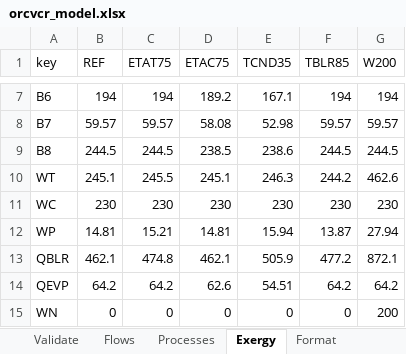
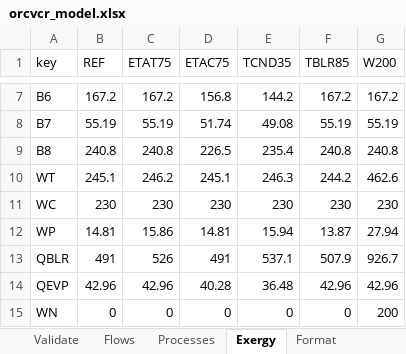
Before and after one commit to ctorrescuadra/TaesLab, an Excel workbook: Examples/orcvcr/orcvcr_model.xlsx, sheet Exergy, drawn as a sheet; only a part is shown, gaps mark what is left out; values as stored, in another font and other column widths than the file's, no borders; the diff covers the shown part only; the diff names each change by its address in the sheet, - before the commit and + after, or states it on an @@ line.

Commit message:
Code Review 250420
- Improve function documentation
- Add function cExergyModel/FlowProcessTable
- cReadModelTable - Correct some bugs when read Waste Tables
- cSparseRow - Overload transpose function
- cType - Extent function checkTypeKey to cells

```diff
--- a/Examples/orcvcr/orcvcr_model.xlsx (sheet Exergy)
+++ b/Examples/orcvcr/orcvcr_model.xlsx (sheet Exergy)
-B7 (REF): 194
+B7 (REF): 167.2
-C7 (ETAT75): 194
+C7 (ETAT75): 167.2
-D7 (ETAC75): 189.2
+D7 (ETAC75): 156.8
-E7 (TCND35): 167.1
+E7 (TCND35): 144.2
-F7 (TBLR85): 194
+F7 (TBLR85): 167.2
-G7 (W200): 194
+G7 (W200): 167.2
-B8 (REF): 59.57
+B8 (REF): 55.19
-C8 (ETAT75): 59.57
+C8 (ETAT75): 55.19
-D8 (ETAC75): 58.08
+D8 (ETAC75): 51.74
-E8 (TCND35): 52.98
+E8 (TCND35): 49.08
-F8 (TBLR85): 59.57
+F8 (TBLR85): 55.19
-G8 (W200): 59.57
+G8 (W200): 55.19
-B9 (REF): 244.5
+B9 (REF): 240.8
-C9 (ETAT75): 244.5
+C9 (ETAT75): 240.8
-D9 (ETAC75): 238.5
+D9 (ETAC75): 226.5
-E9 (TCND35): 238.6
+E9 (TCND35): 235.4
-F9 (TBLR85): 244.5
+F9 (TBLR85): 240.8
-G9 (W200): 244.5
+G9 (W200): 240.8
-C10 (ETAT75): 245.5
+C10 (ETAT75): 246.2
-C12 (ETAT75): 15.21
+C12 (ETAT75): 15.86
-B13 (REF): 462.1
+B13 (REF): 491
-C13 (ETAT75): 474.8
+C13 (ETAT75): 526
-D13 (ETAC75): 462.1
+D13 (ETAC75): 491
-E13 (TCND35): 505.9
+E13 (TCND35): 537.1
-F13 (TBLR85): 477.2
+F13 (TBLR85): 507.9
-G13 (W200): 872.1
+G13 (W200): 926.7
-B14 (REF): 64.2
+B14 (REF): 42.96
-C14 (ETAT75): 64.2
+C14 (ETAT75): 42.96
-D14 (ETAC75): 62.6
+D14 (ETAC75): 40.28
-E14 (TCND35): 54.51
+E14 (TCND35): 36.48
-F14 (TBLR85): 64.2
+F14 (TBLR85): 42.96
-G14 (W200): 64.2
+G14 (W200): 42.96
```
Also changed, not shown: 42 edited cells elsewhere in this sheet, sheet WasteAllocation, sheet WasteDefinition, Examples/cgam/cgam_model.xlsx, 15 other files.
